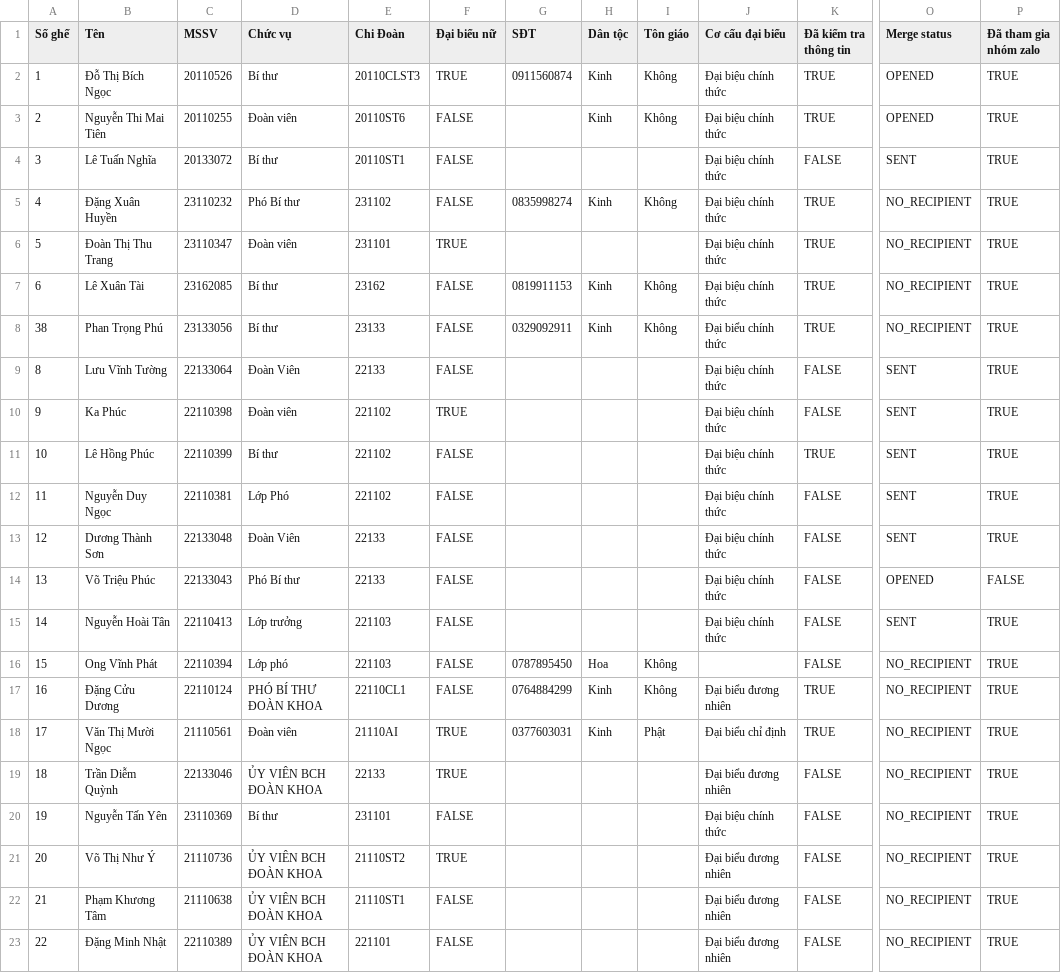
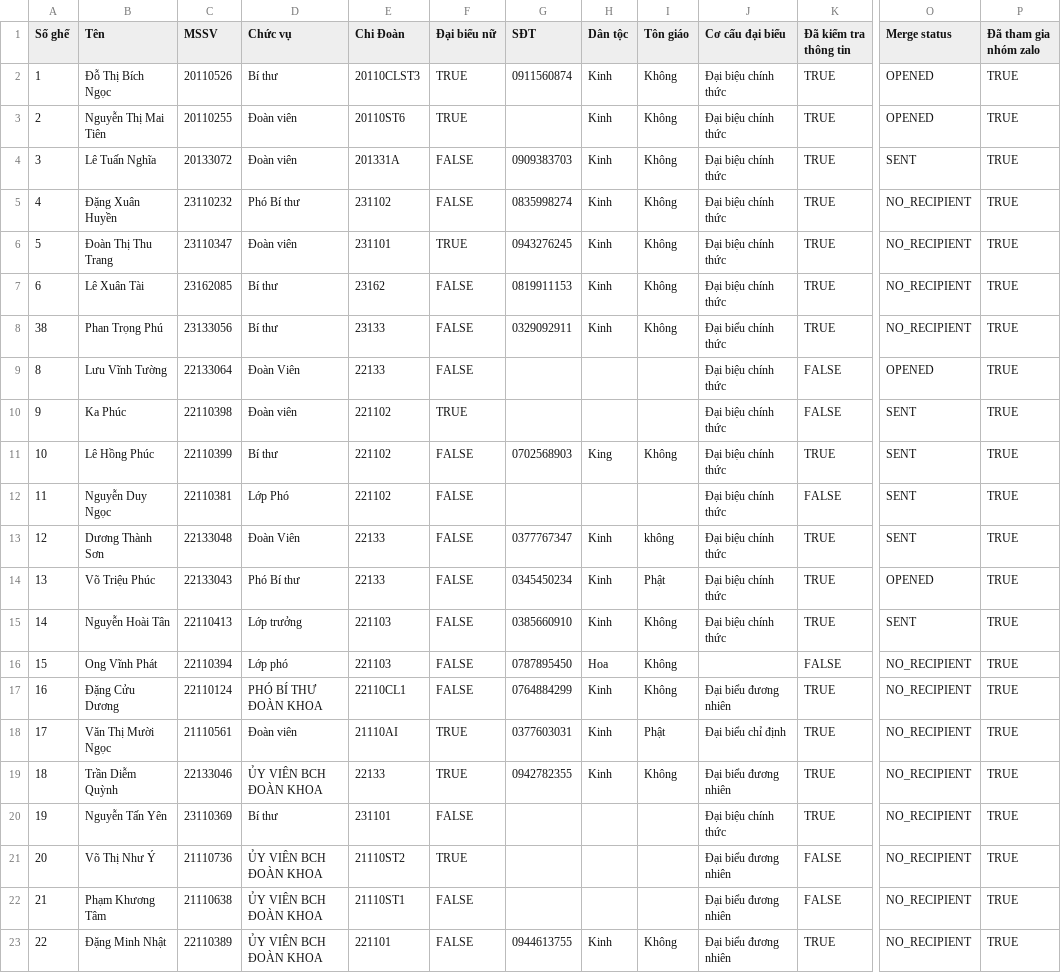
Before and after one commit to toantc1024/daihoi-itute, a CSV file: tool/list.csv, drawn as a sheet; only a part is shown, gaps mark what is left out; the diff covers the shown part only; the diff names each change by its address in the sheet, - before the commit and + after, or states it on an @@ line.

```diff
--- a/tool/list.csv
+++ b/tool/list.csv
-B3 (Tên): Nguyễn Thi Mai Tiên
+B3 (Tên): Nguyễn Thị Mai Tiên
-F3 (Đại biểu nữ): FALSE
+F3 (Đại biểu nữ): TRUE
-D4 (Chức vụ): Bí thư
+D4 (Chức vụ): Đoàn viên
-E4 (Chi Đoàn): 20110ST1
+E4 (Chi Đoàn): 201331A
-G4 (SĐT): (empty)
+G4 (SĐT): 0909383703
-H4 (Dân tộc): (empty)
+H4 (Dân tộc): Kinh
-I4 (Tôn giáo): (empty)
+I4 (Tôn giáo): Không
-K4 (Đã kiểm tra thông tin): FALSE
+K4 (Đã kiểm tra thông tin): TRUE
-G6 (SĐT): (empty)
+G6 (SĐT): 0943276245
-H6 (Dân tộc): (empty)
+H6 (Dân tộc): Kinh
-I6 (Tôn giáo): (empty)
+I6 (Tôn giáo): Không
-O9 (Merge status): SENT
+O9 (Merge status): OPENED
-G11 (SĐT): (empty)
+G11 (SĐT): 0702568903
-H11 (Dân tộc): (empty)
+H11 (Dân tộc): King
-I11 (Tôn giáo): (empty)
+I11 (Tôn giáo): Không
-G13 (SĐT): (empty)
+G13 (SĐT): 0377767347
-H13:H15 (Dân tộc): (empty)
+H13:H15 (Dân tộc): Kinh
-I13 (Tôn giáo): (empty)
+I13 (Tôn giáo): không
-K13:K15 (Đã kiểm tra thông tin): FALSE
+K13:K15 (Đã kiểm tra thông tin): TRUE
-G14 (SĐT): (empty)
+G14 (SĐT): 0345450234
-I14 (Tôn giáo): (empty)
+I14 (Tôn giáo): Phật
-P14 (Đã tham gia nhóm zalo): FALSE
+P14 (Đã tham gia nhóm zalo): TRUE
-G15 (SĐT): (empty)
+G15 (SĐT): 0385660910
-I15 (Tôn giáo): (empty)
+I15 (Tôn giáo): Không
-G19 (SĐT): (empty)
+G19 (SĐT): 0942782355
-H19 (Dân tộc): (empty)
+H19 (Dân tộc): Kinh
-I19 (Tôn giáo): (empty)
+I19 (Tôn giáo): Không
-K19:K20 (Đã kiểm tra thông tin): FALSE
+K19:K20 (Đã kiểm tra thông tin): TRUE
-G23 (SĐT): (empty)
+G23 (SĐT): 0944613755
-H23 (Dân tộc): (empty)
+H23 (Dân tộc): Kinh
-I23 (Tôn giáo): (empty)
+I23 (Tôn giáo): Không
-K23 (Đã kiểm tra thông tin): FALSE
+K23 (Đã kiểm tra thông tin): TRUE
```
Also changed, not shown: 75 edited cells elsewhere in this file, 12 other files.
